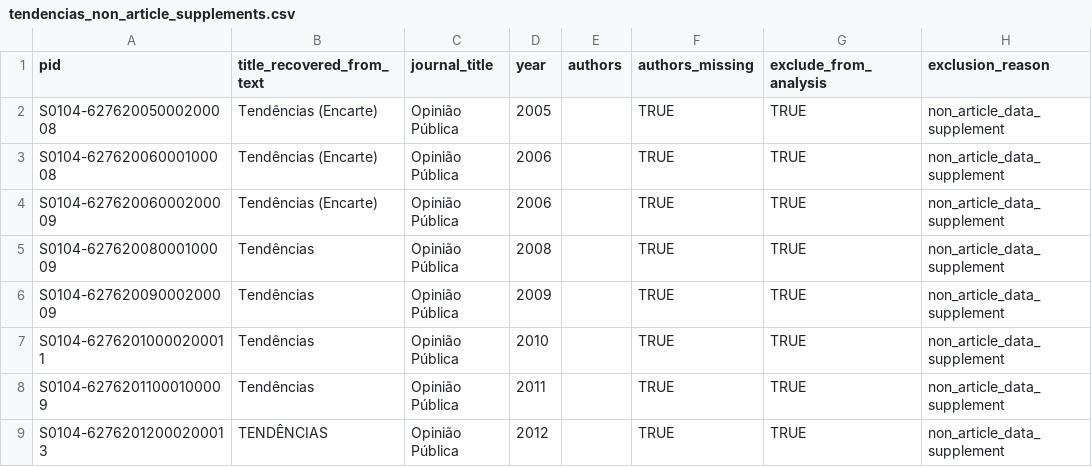
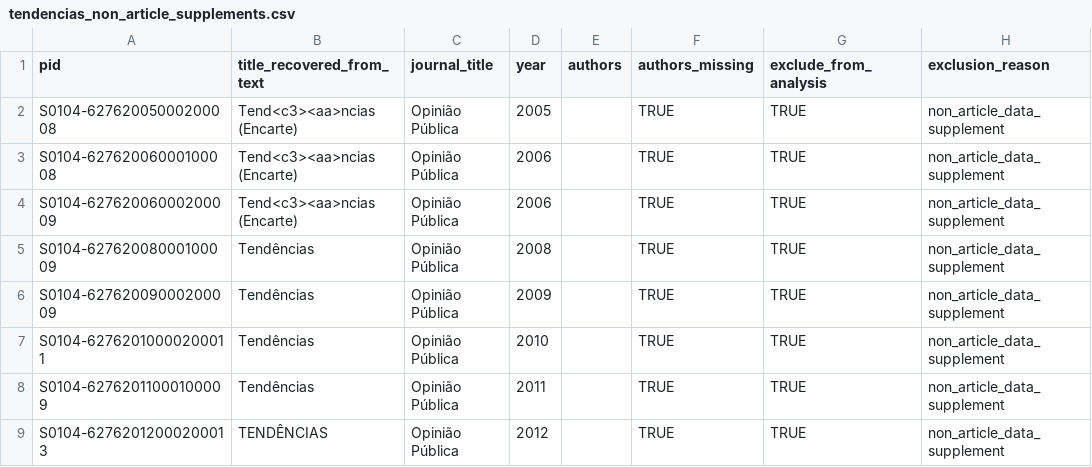
Before and after one commit to mgaldino/metodos-cp-brasil, a CSV file: quality_reports/paper_variable_audit/tendencias_non_article_supplements.csv, drawn as a sheet; only a part is shown; the diff names each change by its address in the sheet, - before the commit and + after, or states it on an @@ line.

```diff
--- a/quality_reports/paper_variable_audit/tendencias_non_article_supplements.csv
+++ b/quality_reports/paper_variable_audit/tendencias_non_article_supplements.csv
-B2:B4 (title_recovered_from_text): Tendências (Encarte)
+B2:B4 (title_recovered_from_text): Tend<c3><aa>ncias (Encarte)
```
Also changed, not shown: quality_reports/paper_variable_audit/statistical_inference_type_conflicts_detail.csv, 1 other file.
